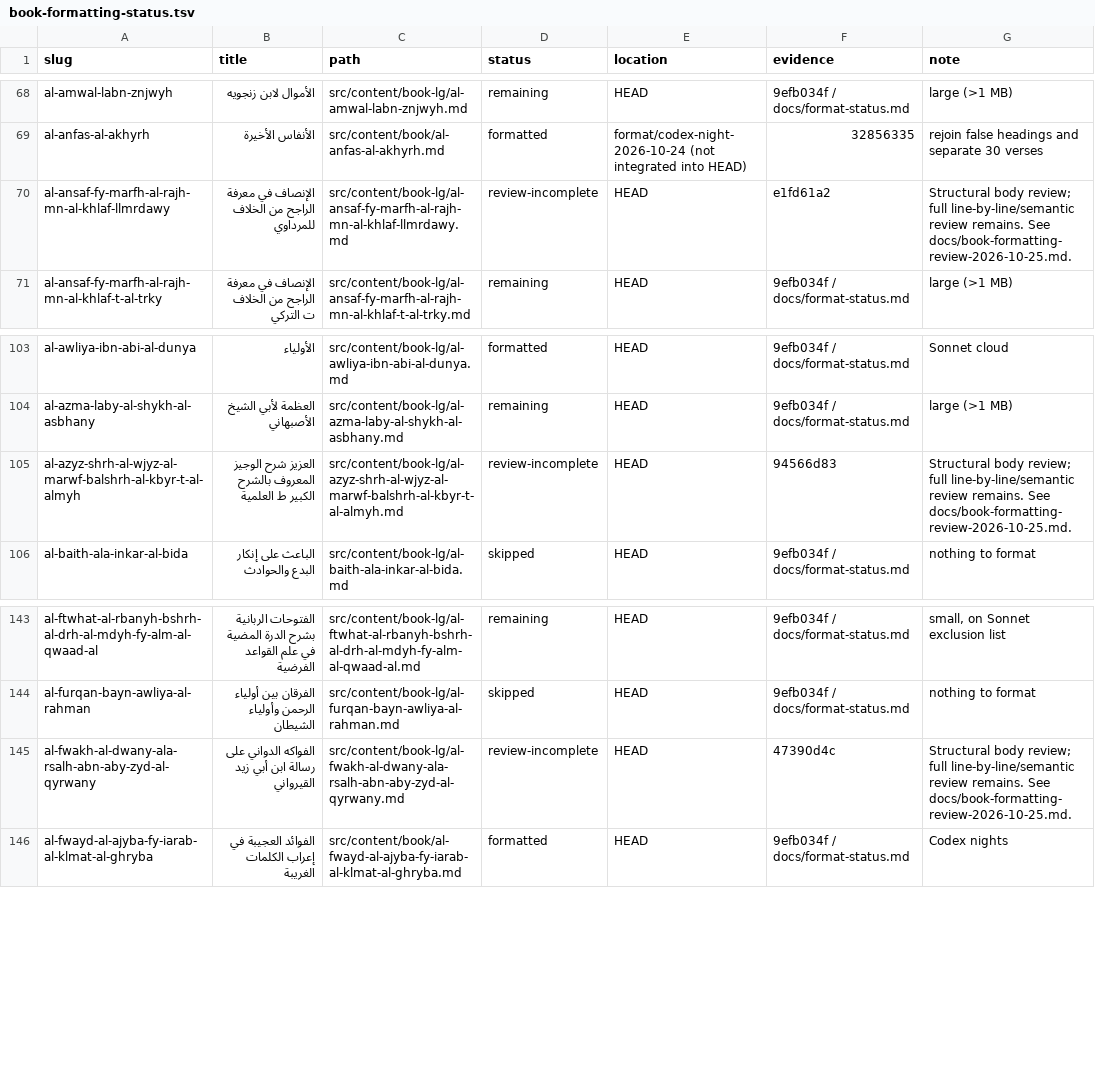
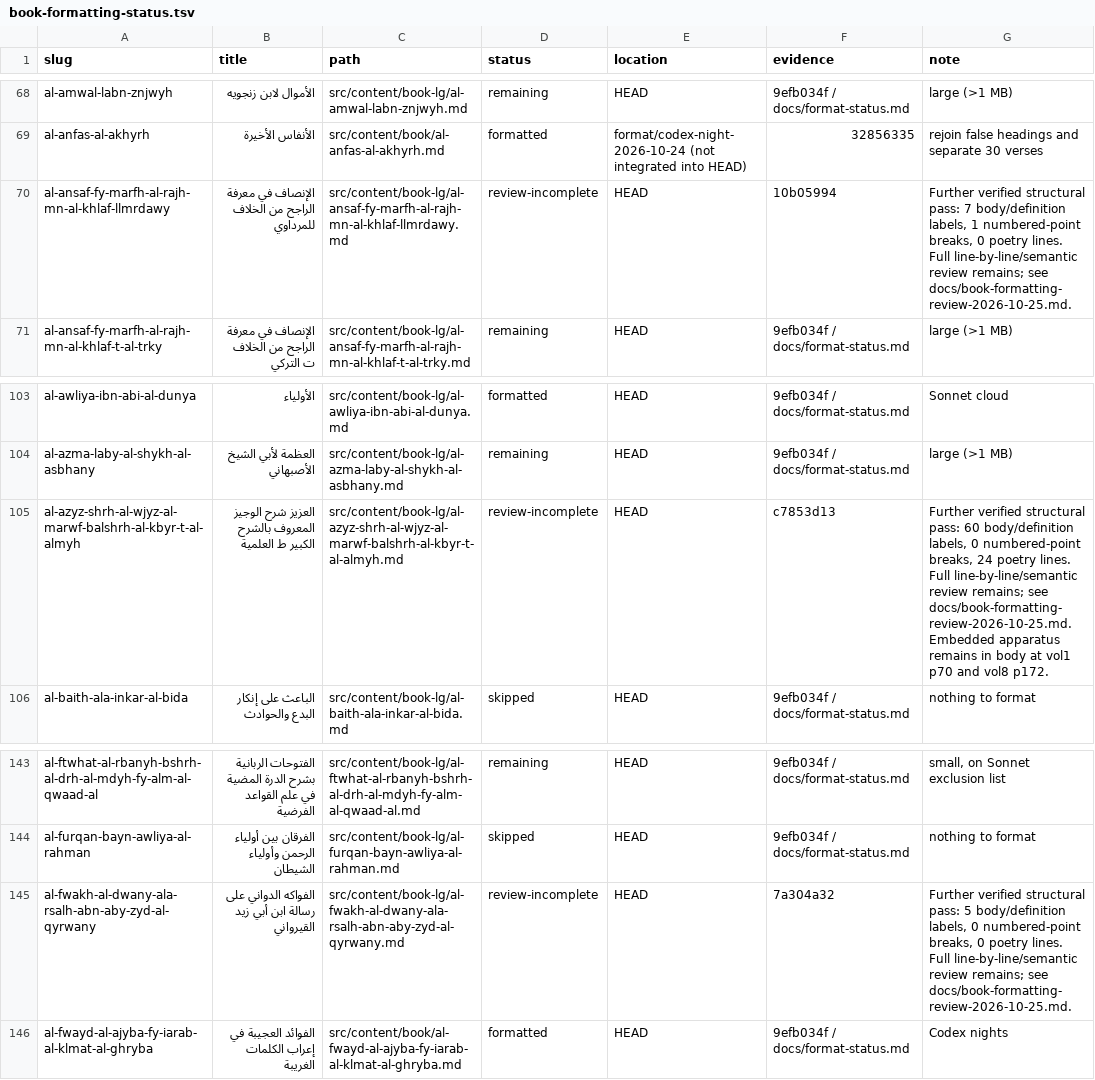
Before and after one commit to Ahmed-Sinkeat/athar-archive, a TSV file: docs/book-formatting-status.tsv, drawn as a sheet; only a part is shown, gaps mark what is left out; the diff covers the shown part only.

Commit message:
docs: record two completed partials and further review work

```diff
--- a/docs/book-formatting-status.tsv
+++ b/docs/book-formatting-status.tsv
@@ -69,3 +69,3 @@ al-amwal-labn-znjwyh	الأموال لابن زنجويه	src/content/book-lg/al
 al-anfas-al-akhyrh	الأنفاس الأخيرة	src/content/book/al-anfas-al-akhyrh.md	formatted	format/codex-night-2026-10-24 (not integrated into HEAD)	32856335	rejoin false headings and separate 30 verses
-al-ansaf-fy-marfh-al-rajh-mn-al-khlaf-llmrdawy	الإنصاف في معرفة الراجح من الخلاف للمرداوي	src/content/book-lg/al-ansaf-fy-marfh-al-rajh-mn-al-khlaf-llmrdawy.md	review-incomplete	HEAD	e1fd61a2	Structural body review; full line-by-line/semantic review remains. See docs/book-formatting-review-2026-10-25.md.
+al-ansaf-fy-marfh-al-rajh-mn-al-khlaf-llmrdawy	الإنصاف في معرفة الراجح من الخلاف للمرداوي	src/content/book-lg/al-ansaf-fy-marfh-al-rajh-mn-al-khlaf-llmrdawy.md	review-incomplete	HEAD	10b05994	Further verified structural pass: 7 body/definition labels, 1 numbered-point breaks, 0 poetry lines. Full line-by-line/semantic review remains; see docs/book-formatting-review-2026-10-25.md.
 al-ansaf-fy-marfh-al-rajh-mn-al-khlaf-t-al-trky	الإنصاف في معرفة الراجح من الخلاف ت التركي	src/content/book-lg/al-ansaf-fy-marfh-al-rajh-mn-al-khlaf-t-al-trky.md	remaining	HEAD	9efb034f / docs/format-status.md	large (>1 MB)
@@ -104,3 +104,3 @@ al-awliya-ibn-abi-al-dunya	الأولياء	src/content/book-lg/al-awliya-ibn-ab
 al-azma-laby-al-shykh-al-asbhany	العظمة لأبي الشيخ الأصبهاني	src/content/book-lg/al-azma-laby-al-shykh-al-asbhany.md	remaining	HEAD	9efb034f / docs/format-status.md	large (>1 MB)
-al-azyz-shrh-al-wjyz-al-marwf-balshrh-al-kbyr-t-al-almyh	العزيز شرح الوجيز المعروف بالشرح الكبير ط العلمية	src/content/book-lg/al-azyz-shrh-al-wjyz-al-marwf-balshrh-al-kbyr-t-al-almyh.md	review-incomplete	HEAD	94566d83	Structural body review; full line-by-line/semantic review remains. See docs/book-formatting-review-2026-10-25.md.
+al-azyz-shrh-al-wjyz-al-marwf-balshrh-al-kbyr-t-al-almyh	العزيز شرح الوجيز المعروف بالشرح الكبير ط العلمية	src/content/book-lg/al-azyz-shrh-al-wjyz-al-marwf-balshrh-al-kbyr-t-al-almyh.md	review-incomplete	HEAD	c7853d13	Further verified structural pass: 60 body/definition labels, 0 numbered-point breaks, 24 poetry lines. Full line-by-line/semantic review remains; see docs/book-formatting-review-2026-10-25.md. Embedded apparatus remains in body at vol1 p70 and vol8 p172.
 al-baith-ala-inkar-al-bida	الباعث على إنكار البدع والحوادث	src/content/book-lg/al-baith-ala-inkar-al-bida.md	skipped	HEAD	9efb034f / docs/format-status.md	nothing to format
@@ -144,3 +144,3 @@ al-ftwhat-al-rbanyh-bshrh-al-drh-al-mdyh-fy-alm-al-qwaad-al	الفتوحات ا
 al-furqan-bayn-awliya-al-rahman	الفرقان بين أولياء الرحمن وأولياء الشيطان	src/content/book-lg/al-furqan-bayn-awliya-al-rahman.md	skipped	HEAD	9efb034f / docs/format-status.md	nothing to format
-al-fwakh-al-dwany-ala-rsalh-abn-aby-zyd-al-qyrwany	الفواكه الدواني على رسالة ابن أبي زيد القيرواني	src/content/book-lg/al-fwakh-al-dwany-ala-rsalh-abn-aby-zyd-al-qyrwany.md	review-incomplete	HEAD	47390d4c	Structural body review; full line-by-line/semantic review remains. See docs/book-formatting-review-2026-10-25.md.
+al-fwakh-al-dwany-ala-rsalh-abn-aby-zyd-al-qyrwany	الفواكه الدواني على رسالة ابن أبي زيد القيرواني	src/content/book-lg/al-fwakh-al-dwany-ala-rsalh-abn-aby-zyd-al-qyrwany.md	review-incomplete	HEAD	7a304a32	Further verified structural pass: 5 body/definition labels, 0 numbered-point breaks, 0 poetry lines. Full line-by-line/semantic review remains; see docs/book-formatting-review-2026-10-25.md.
 al-fwayd-al-ajyba-fy-iarab-al-klmat-al-ghryba	الفوائد العجيبة في إعراب الكلمات الغريبة	src/content/book/al-fwayd-al-ajyba-fy-iarab-al-klmat-al-ghryba.md	formatted	HEAD	9efb034f / docs/format-status.md	Codex nights
```
Also changed, not shown: 16 edited cells elsewhere in this file, 2 other files.
